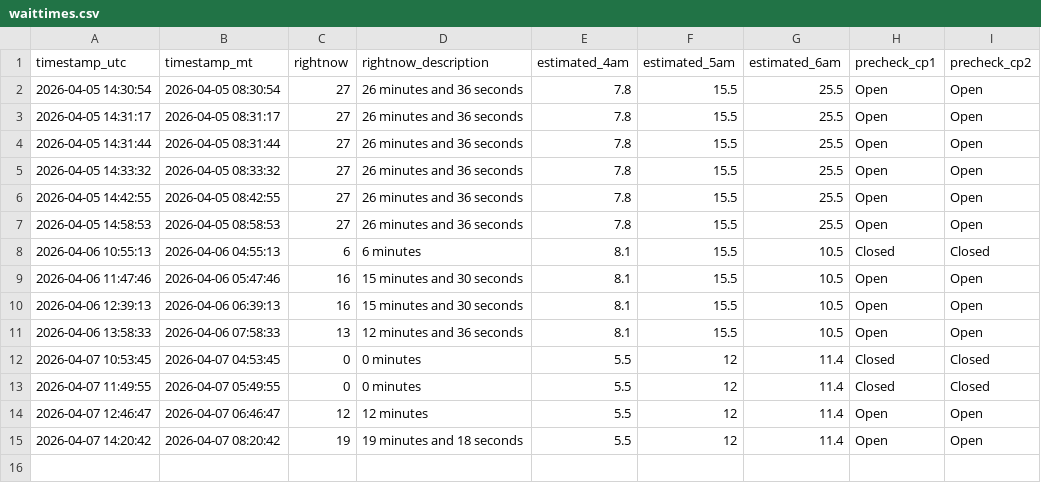
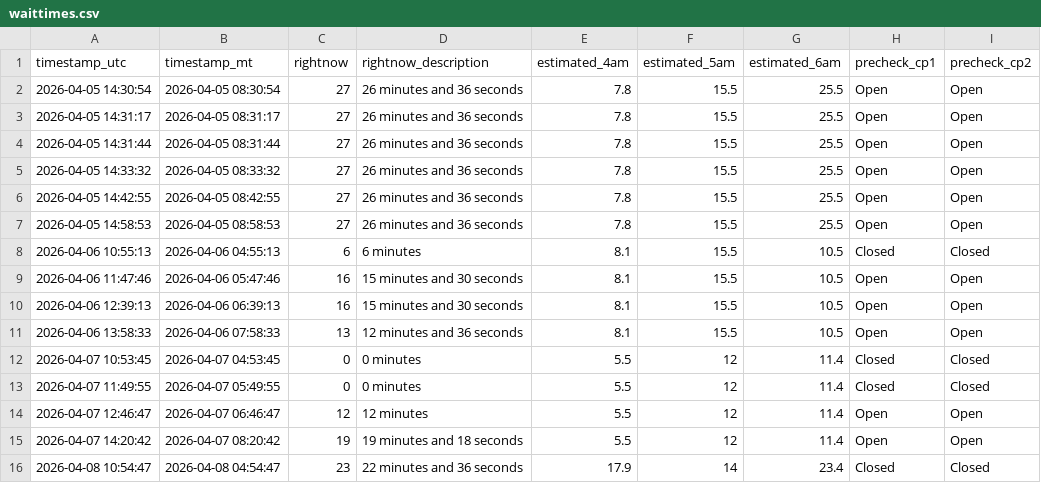
Before and after one commit to balaraja1/slc-tsa-poller, a CSV file: data/waittimes.csv, drawn as a sheet.

```diff
--- a/data/waittimes.csv
+++ b/data/waittimes.csv
@@ -15 +15,2 @@ timestamp_utc,timestamp_mt,rightnow,rightnow_description,estimated_4am,estimated
 2026-04-07 14:20:42,2026-04-07 08:20:42,19,19 minutes and 18 seconds,5.5,12,11.4,Open,Open
+2026-04-08 10:54:47,2026-04-08 04:54:47,23,22 minutes and 36 seconds,17.9,14,23.4,Closed,Closed
```
Also changed, not shown: 1 other file.
